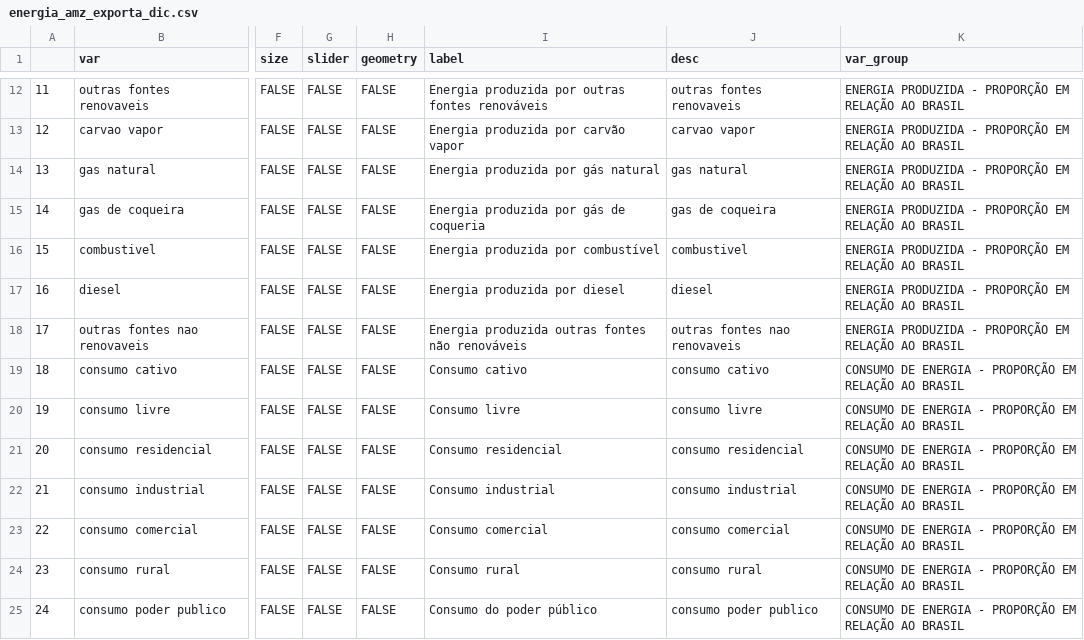
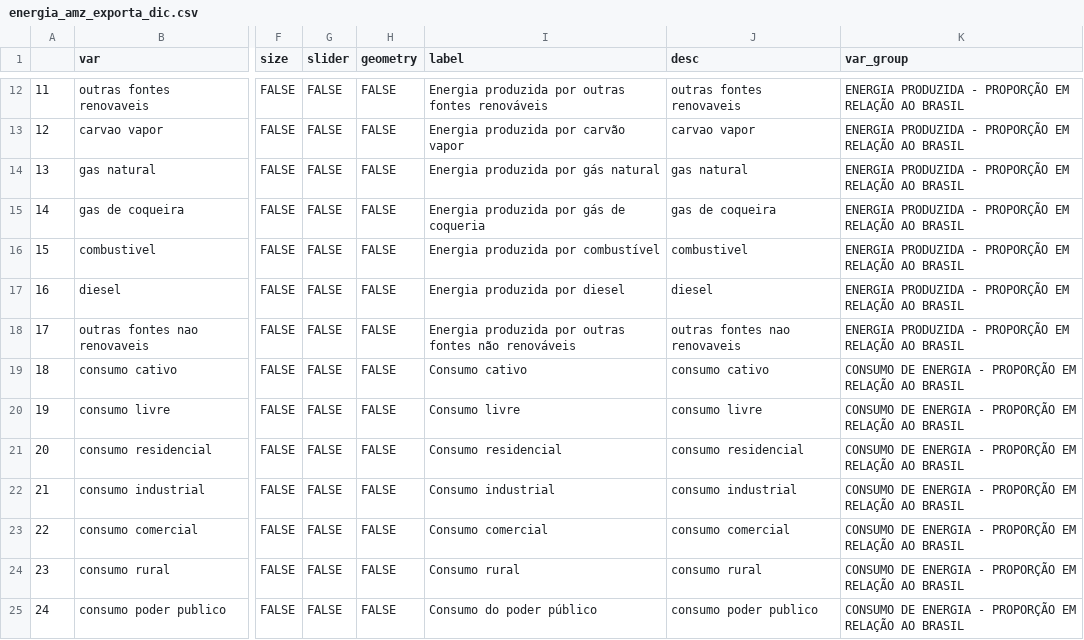
Before and after one commit to datazoompuc/datazoom_viz, a CSV file: data/energia_amz_exporta_dic.csv, drawn as a sheet; only a part is shown, gaps mark what is left out; the diff names each change by its address in the sheet, - before the commit and + after, or states it on an @@ line.

Commit message:
New data for energia_amz_exporta

```diff
--- a/data/energia_amz_exporta_dic.csv
+++ b/data/energia_amz_exporta_dic.csv
-I18 (label): Energia produzida outras fontes…
+I18 (label): Energia produzida por outras fontes…
```
Also changed, not shown: data/energia_amz_exporta_dic_en.csv, 1 other file.
